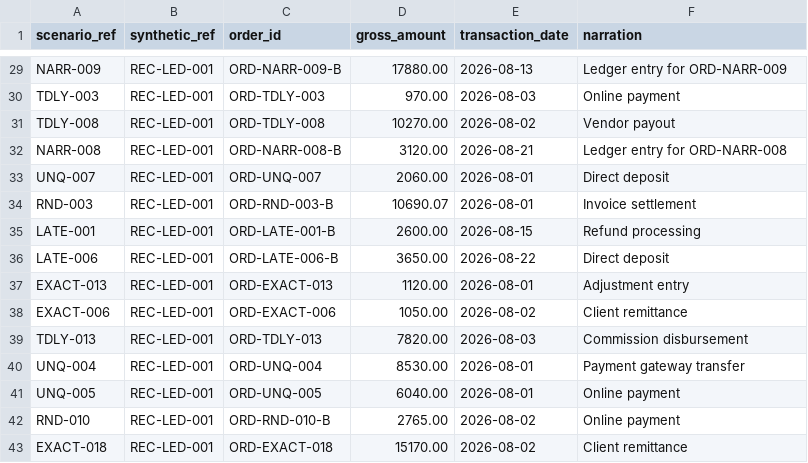
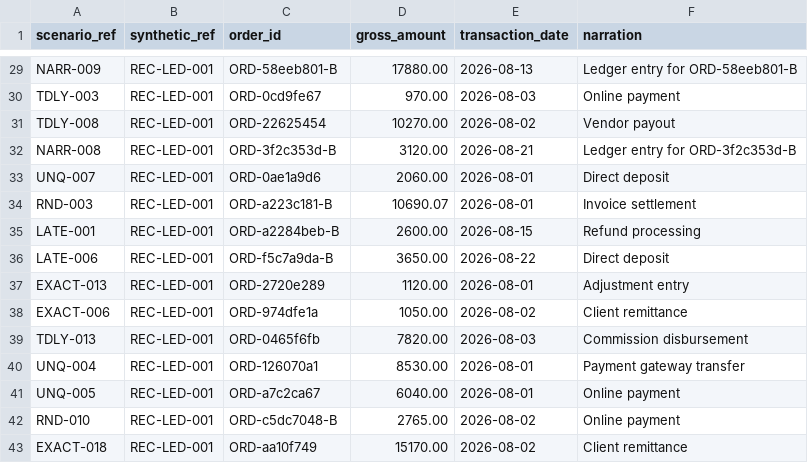
Before and after one commit to RaihanBasha7/Concord-Razorpay, a CSV file: data/ledger.csv, drawn as a sheet; only a part is shown, gaps mark what is left out; the diff covers the shown part only; the diff names each change by its address in the sheet, - before the commit and + after, or states it on an @@ line.

```diff
--- a/data/ledger.csv
+++ b/data/ledger.csv
-C29 (order_id): ORD-NARR-009-B
+C29 (order_id): ORD-58eeb801-B
-F29 (narration): Ledger entry for ORD-NARR-009
+F29 (narration): Ledger entry for ORD-58eeb801-B
-C30 (order_id): ORD-TDLY-003
+C30 (order_id): ORD-0cd9fe67
-C31 (order_id): ORD-TDLY-008
+C31 (order_id): ORD-22625454
-C32 (order_id): ORD-NARR-008-B
+C32 (order_id): ORD-3f2c353d-B
-F32 (narration): Ledger entry for ORD-NARR-008
+F32 (narration): Ledger entry for ORD-3f2c353d-B
-C33 (order_id): ORD-UNQ-007
+C33 (order_id): ORD-0ae1a9d6
-C34 (order_id): ORD-RND-003-B
+C34 (order_id): ORD-a223c181-B
-C35 (order_id): ORD-LATE-001-B
+C35 (order_id): ORD-a2284beb-B
-C36 (order_id): ORD-LATE-006-B
+C36 (order_id): ORD-f5c7a9da-B
-C37 (order_id): ORD-EXACT-013
+C37 (order_id): ORD-2720e289
-C38 (order_id): ORD-EXACT-006
+C38 (order_id): ORD-974dfe1a
-C39 (order_id): ORD-TDLY-013
+C39 (order_id): ORD-0465f6fb
-C40 (order_id): ORD-UNQ-004
+C40 (order_id): ORD-126070a1
-C41 (order_id): ORD-UNQ-005
+C41 (order_id): ORD-a7c2ca67
-C42 (order_id): ORD-RND-010-B
+C42 (order_id): ORD-c5dc7048-B
-C43 (order_id): ORD-EXACT-018
+C43 (order_id): ORD-aa10f749
```
Also changed, not shown: 31 edited cells elsewhere in this file, data/bank.csv, data/residuals.csv, 39 other files.
